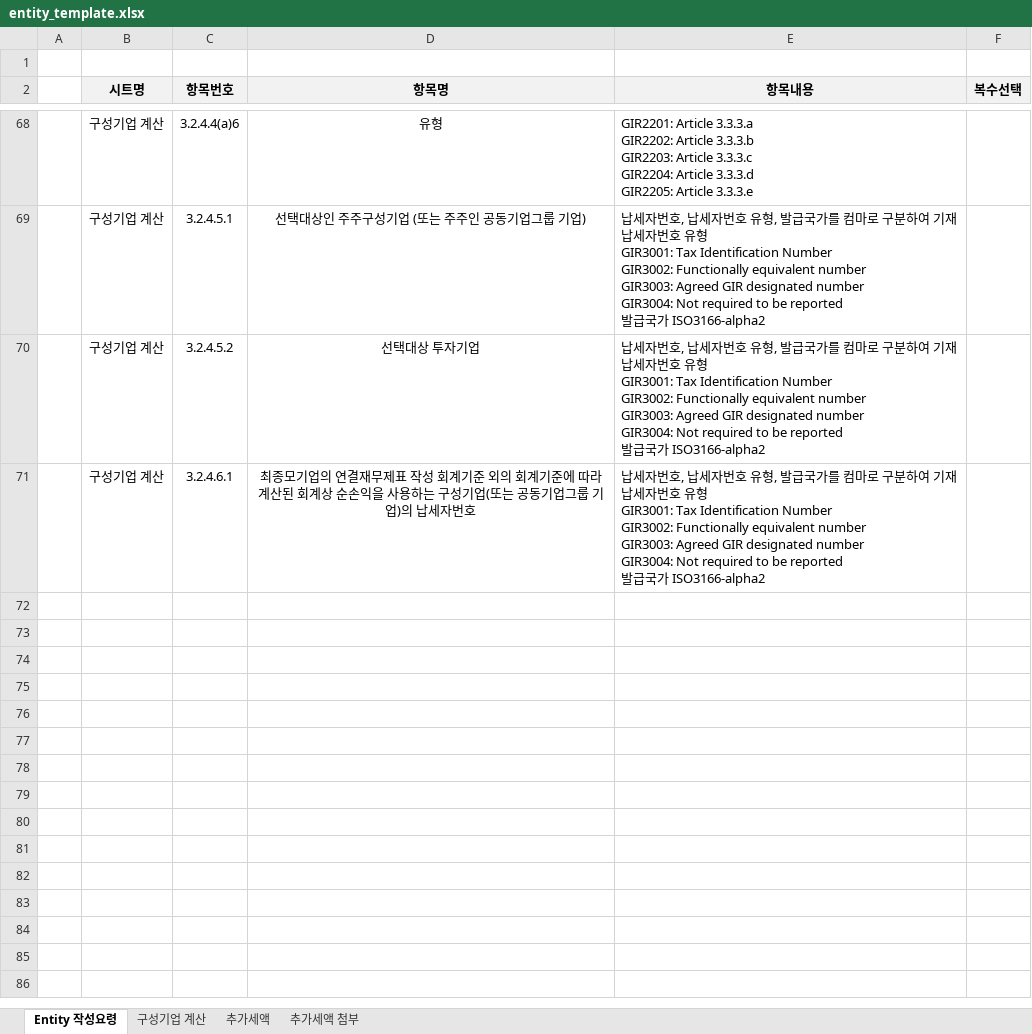
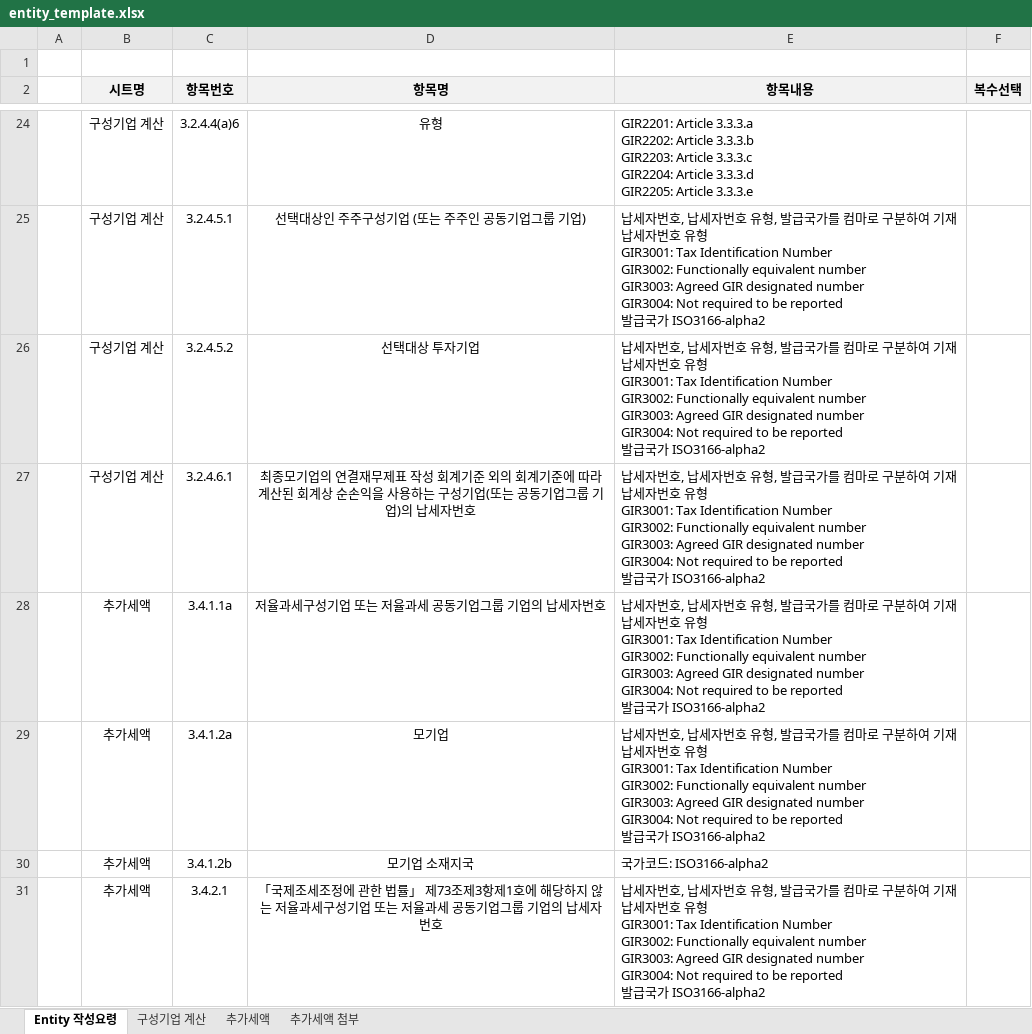
Before and after one commit to matricist/globe-xml-mapper, an Excel workbook: Resources/entity_template.xlsx, sheet Entity 작성요령, drawn as a sheet; only a part is shown, gaps mark what is left out; values as stored, in another font and other column widths than the file's, no borders; ↵ is a line break in a cell; the diff covers the shown part only; the diff names each change by its address in the sheet, - before the commit and + after, or states it on an @@ line.

```diff
--- a/Resources/entity_template.xlsx (sheet Entity 작성요령)
+++ b/Resources/entity_template.xlsx (sheet Entity 작성요령)
+row 28:  | 추가세액 | 3.4.1.1a | 저율과세구성기업 또는 저율과세 공동기업그룹 기업의 납세자번호 | 납세자번호, 납세자번호 유형, 발급국가를 컴마로 구분하여 기재 ↵ 납세자번호 유형 ↵ GIR3001: Tax Identification Number ↵ GIR3002: Functionally equivalent number ↵ GIR3003: Agreed GIR designated number ↵ GIR3004: Not required to be reported ↵ 발급국가 ISO3166-alpha2
+row 29:  | 추가세액 | 3.4.1.2a | 모기업 | 납세자번호, 납세자번호 유형, 발급국가를 컴마로 구분하여 기재 ↵ 납세자번호 유형 ↵ GIR3001: Tax Identification Number ↵ GIR3002: Functionally equivalent number ↵ GIR3003: Agreed GIR designated number ↵ GIR3004: Not required to be reported ↵ 발급국가 ISO3166-alpha2
+row 30:  | 추가세액 | 3.4.1.2b | 모기업 소재지국 | 국가코드: ISO3166-alpha2
+row 31:  | 추가세액 | 3.4.2.1 | 「국제조세조정에 관한 법률」 제73조제3항제1호에 해당하지 않는 저율과세구성기업 또는 저율과세 공동기업그룹 기업의 납세자번호 | 납세자번호, 납세자번호 유형, 발급국가를 컴마로 구분하여 기재 ↵ 납세자번호 유형 ↵ GIR3001: Tax Identification Number ↵ GIR3002: Functionally equivalent number ↵ GIR3003: Agreed GIR designated number ↵ GIR3004: Not required to be reported ↵ 발급국가 ISO3166-alpha2
```
Also changed, not shown: 44 removed rows elsewhere in this sheet, Resources/main_template.xlsx, 6 other files.
